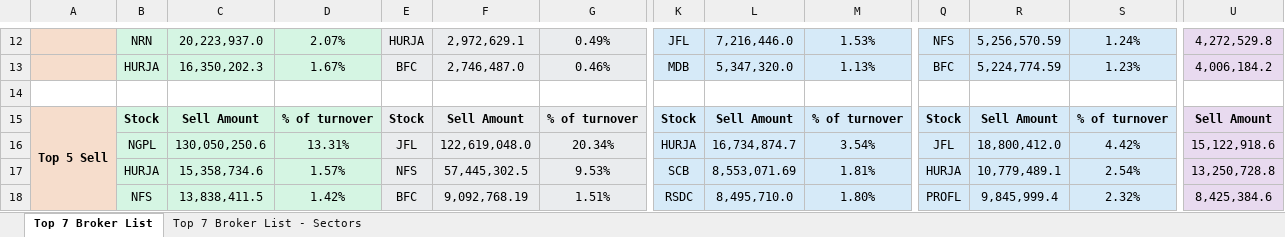
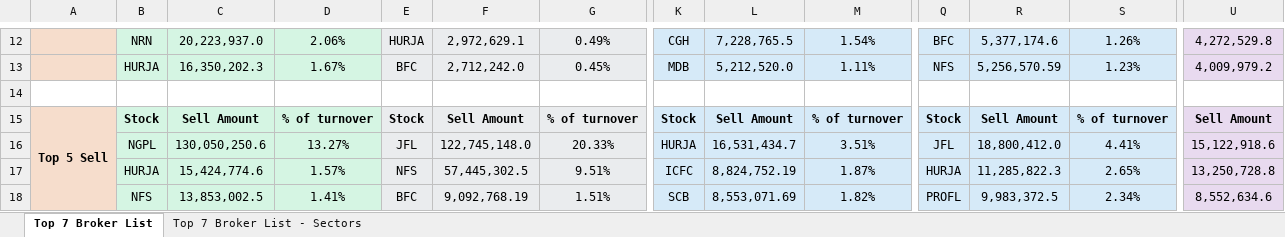
Before and after one commit to researchnibl/Automation_data_collection, an Excel workbook: Daily_Report/Top 7 broker List with its Turnover 2024-11-20.xlsx, sheet Top 7 Broker List, drawn as a sheet; only a part is shown, gaps mark what is left out; values as stored, in another font and other column widths than the file's, no borders; removed rows and columns are numbered as before the commit, all else as after; rows hold the shown columns only; the diff covers the shown part only; the diff names each change by its address in the sheet, - before the commit and + after, or states it on an @@ line.

```diff
--- a/Daily_Report/Top 7 broker List with its Turnover 2024-11-20.xlsx (sheet Top 7 Broker List)
+++ b/Daily_Report/Top 7 broker List with its Turnover 2024-11-20.xlsx (sheet Top 7 Broker List)
-D12: 2.07%
+D12: 2.06%
-K12: JFL
+K12: CGH
-L12: 7,216,446.0
+L12: 7,228,765.5
-M12: 1.53%
+M12: 1.54%
-Q12: NFS
+Q12: BFC
-R12: 5,256,570.59
+R12: 5,377,174.6
-S12: 1.24%
+S12: 1.26%
-F13: 2,746,487.0
+F13: 2,712,242.0
-G13: 0.46%
+G13: 0.45%
-L13: 5,347,320.0
+L13: 5,212,520.0
-M13: 1.13%
+M13: 1.11%
-Q13: BFC
+Q13: NFS
-R13: 5,224,774.59
+R13: 5,256,570.59
-U13: 4,006,184.2
+U13: 4,009,979.2
-D16: 13.31%
+D16: 13.27%
-F16: 122,619,048.0
+F16: 122,745,148.0
-G16: 20.34%
+G16: 20.33%
-L16: 16,734,874.7
+L16: 16,531,434.7
-M16: 3.54%
+M16: 3.51%
-S16: 4.42%
+S16: 4.41%
-C17: 15,358,734.6
+C17: 15,424,774.6
-G17: 9.53%
+G17: 9.51%
-K17: SCB
+K17: ICFC
-L17: 8,553,071.69
+L17: 8,824,752.19
-M17: 1.81%
+M17: 1.87%
-R17: 10,779,489.1
+R17: 11,285,822.3
-S17: 2.54%
+S17: 2.65%
-row 18:  | NFS | 13,838,411.5 | 1.42% | BFC | 9,092,768.19 | 1.51% | RSDC | 8,495,710.0 | 1.80% | PROFL | 9,845,999.4 | 2.32% | 8,425,384.6
+row 18:  | NFS | 13,853,002.5 | 1.41% | BFC | 9,092,768.19 | 1.51% | SCB | 8,553,071.69 | 1.82% | PROFL | 9,983,372.5 | 2.34% | 8,552,634.6
```
Also changed, not shown: 10 added rows, 10 removed rows and 49 edited cells elsewhere in this sheet, sheet Top 7 Broker List - Sectors, 3 other files.
